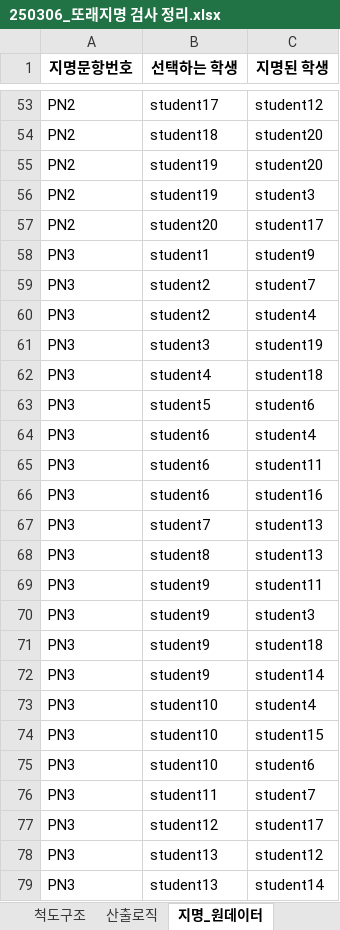
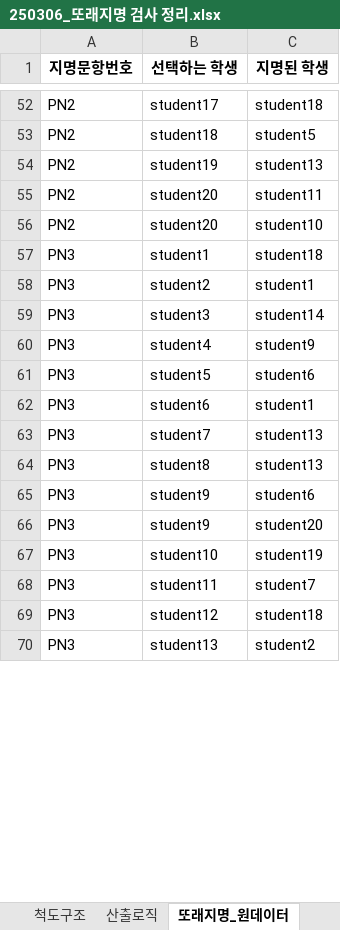
Before and after one commit to Byumin/peer, an Excel workbook: 250306_또래지명 검사 정리.xlsx, sheet 또래지명_원데이터, drawn as a sheet; only a part is shown, gaps mark what is left out; values as stored, in another font and other column widths than the file's, no borders; removed rows and columns are numbered as before the commit, all else as after; the diff covers the shown part only; the diff names each change by its address in the sheet, - before the commit and + after, or states it on an @@ line.

```diff
--- a/250306_또래지명 검사 정리.xlsx (sheet 또래지명_원데이터)
+++ b/250306_또래지명 검사 정리.xlsx (sheet 또래지명_원데이터)
-sheet tab: 지명_원데이터
+sheet tab: 또래지명_원데이터
-C52 (지명된 학생): student12
+C52 (지명된 학생): student18
-C53 (지명된 학생): student20
+C53 (지명된 학생): student5
-C54 (지명된 학생): student20
+C54 (지명된 학생): student13
-B55 (선택하는 학생): student19
+B55 (선택하는 학생): student20
-C55 (지명된 학생): student3
+C55 (지명된 학생): student11
-C56 (지명된 학생): student17
+C56 (지명된 학생): student10
-C57 (지명된 학생): student9
+C57 (지명된 학생): student18
-C58 (지명된 학생): student7
+C58 (지명된 학생): student1
-row 60: PN3 | student2 | student4
-C59 (지명된 학생): student19
+C59 (지명된 학생): student14
-C60 (지명된 학생): student18
+C60 (지명된 학생): student9
-row 64: PN3 | student6 | student4
-C62 (지명된 학생): student11
+C62 (지명된 학생): student1
-row 66: PN3 | student6 | student16
-row 69: PN3 | student9 | student11
-C65 (지명된 학생): student3
+C65 (지명된 학생): student6
-C66 (지명된 학생): student18
+C66 (지명된 학생): student20
-row 72: PN3 | student9 | student14
-row 73: PN3 | student10 | student4
-C67 (지명된 학생): student15
+C67 (지명된 학생): student19
-row 75: PN3 | student10 | student6
-C69 (지명된 학생): student17
+C69 (지명된 학생): student18
-C70 (지명된 학생): student12
+C70 (지명된 학생): student2
-row 79: PN3 | student13 | student14
```
Also changed, not shown: 58 added rows, 57 removed rows and 496 edited cells elsewhere in this sheet, sheet 학생보고_원데이터, sheet 교사보고_원데이터, sheet 산출로직, other sheet tabs, point_df.xlsx, 5 other files.
